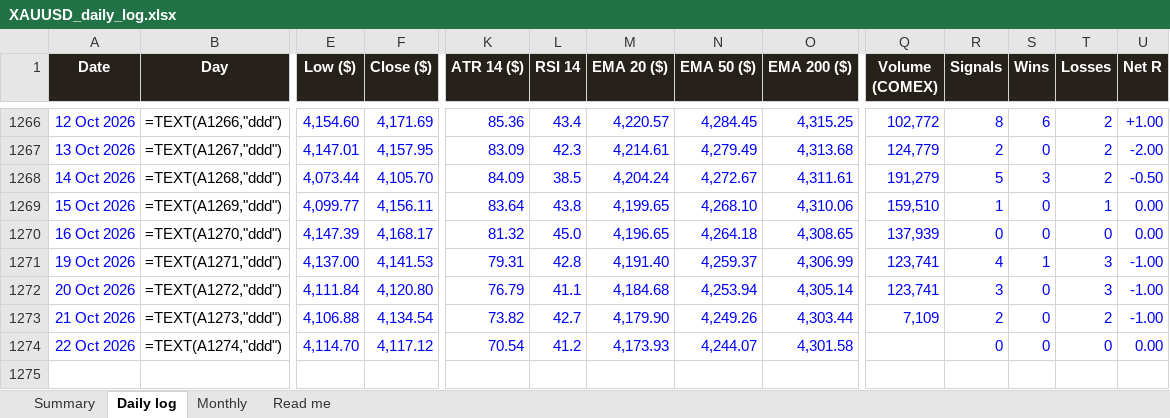
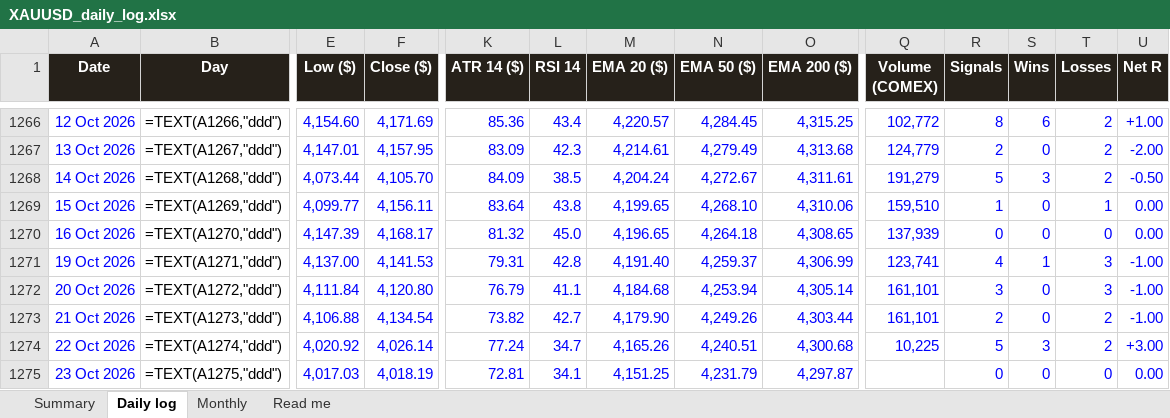
Before and after one commit to basemayman-ux/gold-agent, an Excel workbook: docs/data/XAUUSD_daily_log.xlsx, sheet Daily log, drawn as a sheet; only a part is shown, gaps mark what is left out; values as stored, in another font and other column widths than the file's, no borders; formulas without a stored value are shown as written; conditional formats not drawn; rows hold the shown columns only; the diff names each change by its address in the sheet, - before the commit and + after, or states it on an @@ line.

Commit message:
daily log 2026-10-23

```diff
--- a/docs/data/XAUUSD_daily_log.xlsx (sheet Daily log)
+++ b/docs/data/XAUUSD_daily_log.xlsx (sheet Daily log)
-Q1272 (Volume (COMEX)): 123,741
+Q1272 (Volume (COMEX)): 161,101
-Q1273 (Volume (COMEX)): 7,109
+Q1273 (Volume (COMEX)): 161,101
-E1274 (Low ($)): 4,114.70
+E1274 (Low ($)): 4,020.92
-F1274 (Close ($)): 4,117.12
+F1274 (Close ($)): 4,026.14
-K1274 (ATR 14 ($)): 70.54
+K1274 (ATR 14 ($)): 77.24
-L1274 (RSI 14): 41.2
+L1274 (RSI 14): 34.7
-M1274 (EMA 20 ($)): 4,173.93
+M1274 (EMA 20 ($)): 4,165.26
-N1274 (EMA 50 ($)): 4,244.07
+N1274 (EMA 50 ($)): 4,240.51
-O1274 (EMA 200 ($)): 4,301.58
+O1274 (EMA 200 ($)): 4,300.68
-Q1274 (Volume (COMEX)): (empty)
+Q1274 (Volume (COMEX)): 10,225
-R1274 (Signals): 0
+R1274 (Signals): 5
-S1274 (Wins): 0
+S1274 (Wins): 3
-T1274 (Losses): 0
+T1274 (Losses): 2
-U1274 (Net R): 0.00
+U1274 (Net R): +3.00
+row 1275: 23 Oct 2026 | =TEXT(A1275,"ddd") | 4,017.03 | 4,018.19 | 72.81 | 34.1 | 4,151.25 | 4,231.79 | 4,297.87 |  | 0 | 0 | 0 | 0.00
```
Also changed, not shown: 1 other file.
